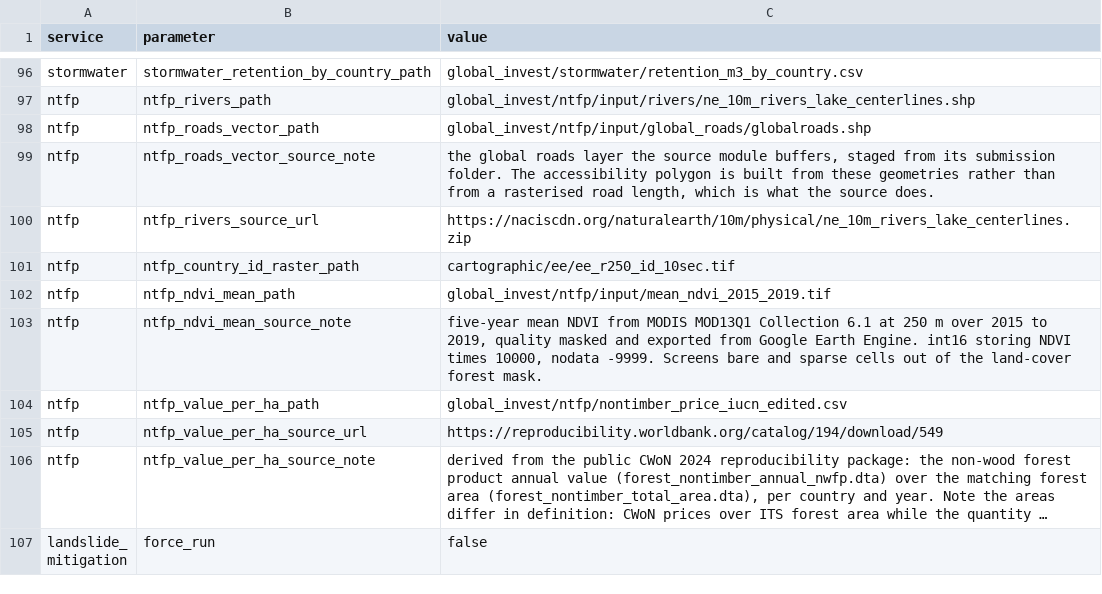
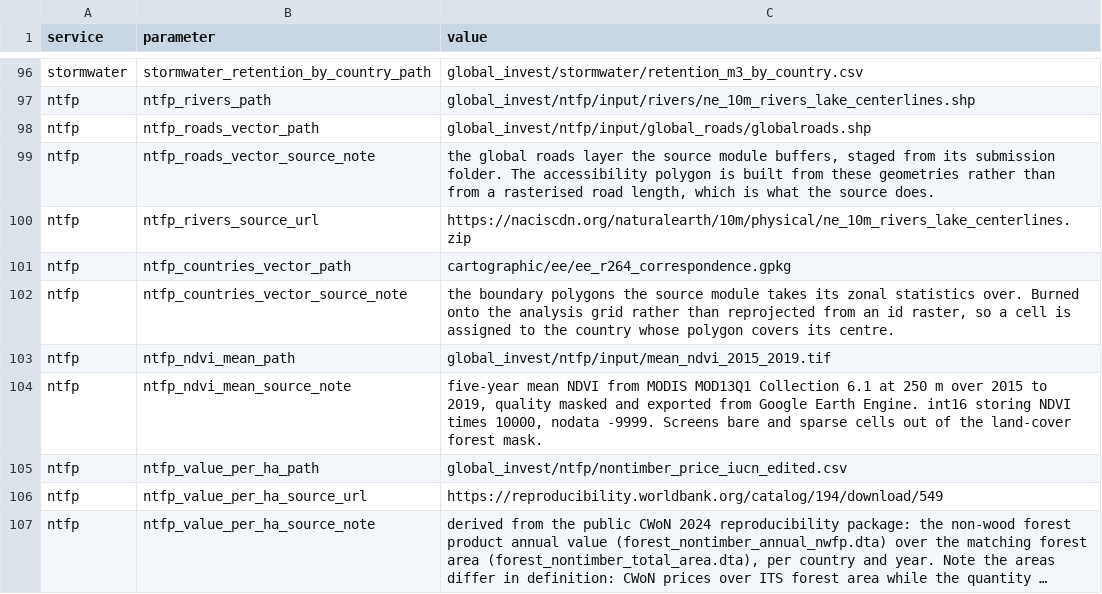
Before and after one commit to NatCapTEEMs/global_invest_dev, a CSV file: global_invest/input_template/es_parameters.csv, drawn as a sheet; only a part is shown, gaps mark what is left out; the shorter side is filled out with more unchanged rows; long unchanged cells end in ….

Commit message:
ntfp: assign cells to countries by the boundary polygons, as the source module does
The country stage warped a ready-made 10 arcsec id raster onto the analysis grid, which
assigns a border or coastal cell by nearest neighbour from a coarser grid. The source module
reprojects the boundary polygons and takes zonal statistics over them, so a cell goes to the
country whose polygon covers its centre. Burn the id from those polygons instead, which is
the same rule and the one coastal_carbon already builds its country id raster on, and sum by
id in blocks so a seven-billion-cell raster is never read per country.

A test pins the two together: burning the id and summing by zone reproduces rasterstats
zonal_statistics over the same polygons exactly, on boundaries that cut through cells.

ALL_TOUCHED is now passed at every call rather than left to the GDAL default, because it is
the rule that decides what a boundary cell counts as.

This also drops the dependency on ee_r250_id_10sec.tif, which is absent from the shared
drive, so the stage no longer needs a file that exists on one machine.

```diff
--- a/global_invest/input_template/es_parameters.csv
+++ b/global_invest/input_template/es_parameters.csv
@@ -100,3 +100,4 @@ ntfp,ntfp_roads_vector_source_note,"the global roads layer the source module buf
 ntfp,ntfp_rivers_source_url,https://naciscdn.org/naturalearth/10m/physical/ne_10m_rivers_lake_centerlines.zip
-ntfp,ntfp_country_id_raster_path,cartographic/ee/ee_r250_id_10sec.tif
+ntfp,ntfp_countries_vector_path,cartographic/ee/ee_r264_correspondence.gpkg
+ntfp,ntfp_countries_vector_source_note,"the boundary polygons the source module takes its zonal statistics over. Burned onto the analysis grid rather than reprojected from an id raster, so a cell is assigned to the country whose polygon covers its centre."
 ntfp,ntfp_ndvi_mean_path,global_invest/ntfp/input/mean_ndvi_2015_2019.tif
```
Also changed, not shown: 2 other files.
